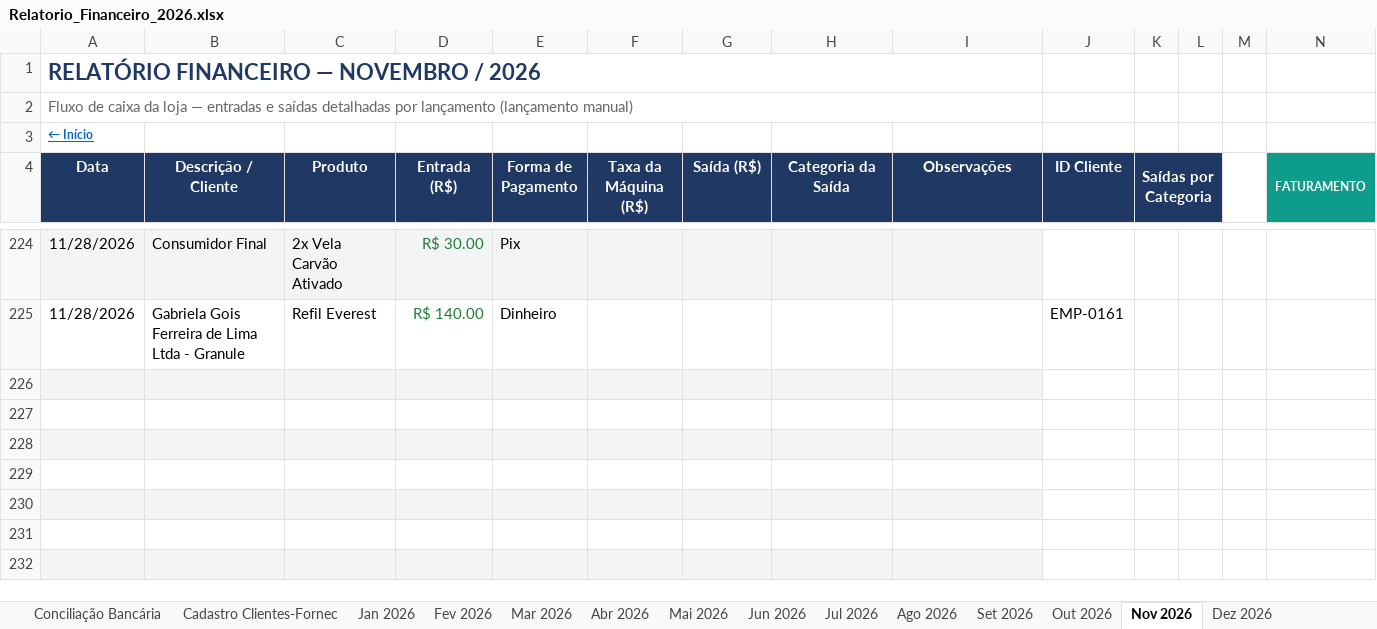
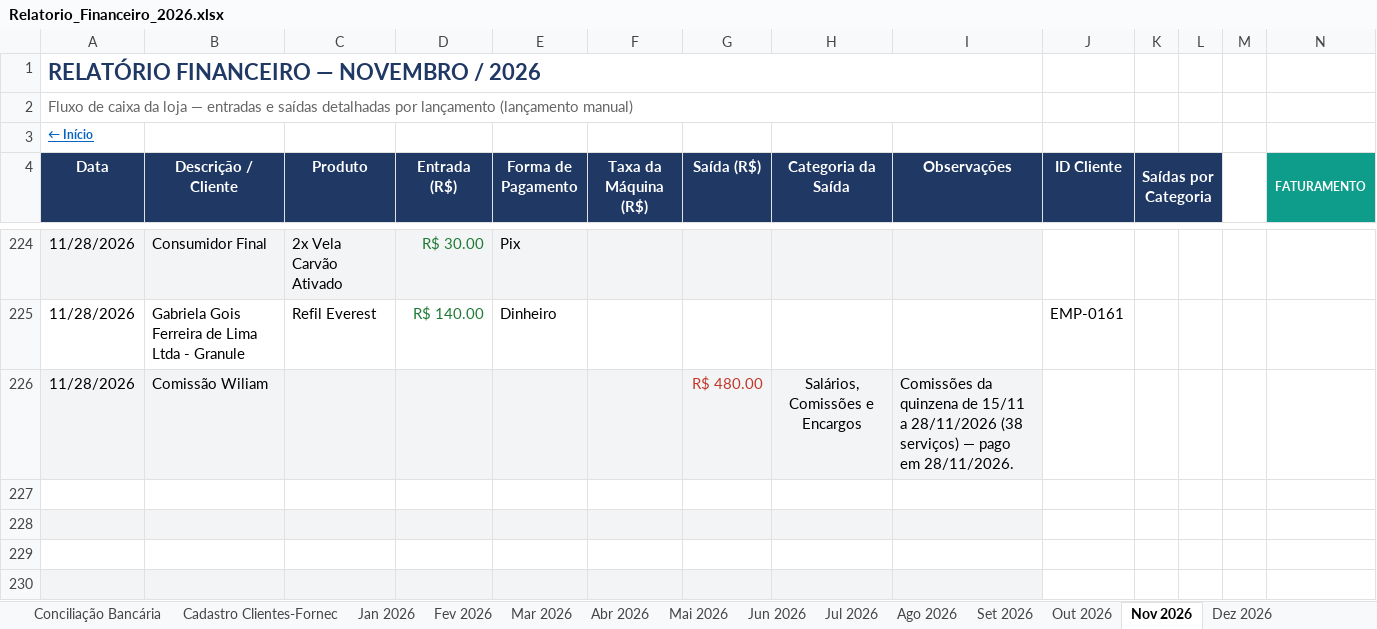
Before and after one commit to backupplanetaagua2025-hub/financeiro, an Excel workbook: Relatorio_Financeiro_2026.xlsx, sheet Nov 2026, drawn as a sheet; only a part is shown, gaps mark what is left out; the shorter side is filled out with more unchanged rows; values as stored, in another font and other column widths than the file's, no borders; conditional formats not drawn; rows hold the shown columns only; the diff names each change by its address in the sheet, - before the commit and + after, or states it on an @@ line.

Commit message:
Atualizacao do painel - 28/11/2026 12:27

```diff
--- a/Relatorio_Financeiro_2026.xlsx (sheet Nov 2026)
+++ b/Relatorio_Financeiro_2026.xlsx (sheet Nov 2026)
-row 226: (empty)
+row 226: 11/28/2026 | Comissão Wiliam |  |  |  |  | R$ 480.00 | Salários, Comissões e Encargos | Comissões da quinzena de 15/11 a 28/11/2026 (38 serviços) — pago em 28/11/2026.
```
